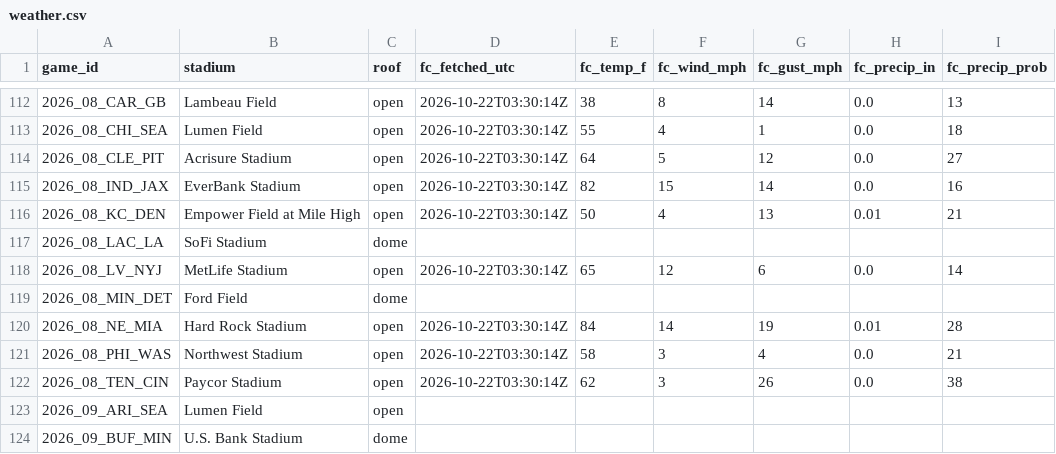
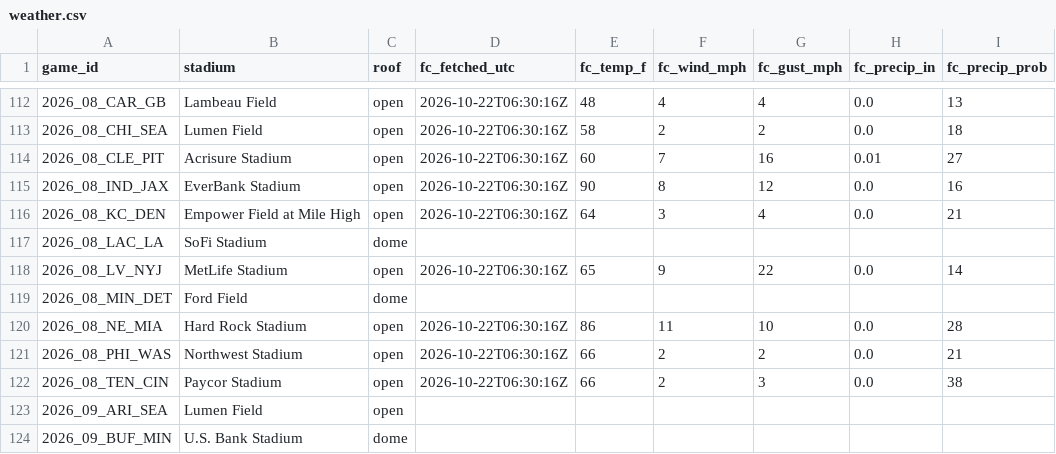
Before and after one commit to mvpeterson0-netizen/NFL-Odds-Tracker, a CSV file: data/weather.csv, drawn as a sheet; only a part is shown, gaps mark what is left out; the diff covers the shown part only; the diff names each change by its address in the sheet, - before the commit and + after, or states it on an @@ line.

```diff
--- a/data/weather.csv
+++ b/data/weather.csv
-D112:D116 (fc_fetched_utc): 2026-10-22T03:30:14Z
+D112:D116 (fc_fetched_utc): 2026-10-22T06:30:16Z
-E112 (fc_temp_f): 38
+E112 (fc_temp_f): 48
-F112 (fc_wind_mph): 8
+F112 (fc_wind_mph): 4
-G112 (fc_gust_mph): 14
+G112 (fc_gust_mph): 4
-E113 (fc_temp_f): 55
+E113 (fc_temp_f): 58
-F113 (fc_wind_mph): 4
+F113 (fc_wind_mph): 2
-G113 (fc_gust_mph): 1
+G113 (fc_gust_mph): 2
-E114 (fc_temp_f): 64
+E114 (fc_temp_f): 60
-F114 (fc_wind_mph): 5
+F114 (fc_wind_mph): 7
-G114 (fc_gust_mph): 12
+G114 (fc_gust_mph): 16
-H114 (fc_precip_in): 0.0
+H114 (fc_precip_in): 0.01
-E115 (fc_temp_f): 82
+E115 (fc_temp_f): 90
-F115 (fc_wind_mph): 15
+F115 (fc_wind_mph): 8
-G115 (fc_gust_mph): 14
+G115 (fc_gust_mph): 12
-E116 (fc_temp_f): 50
+E116 (fc_temp_f): 64
-F116 (fc_wind_mph): 4
+F116 (fc_wind_mph): 3
-G116 (fc_gust_mph): 13
+G116 (fc_gust_mph): 4
-H116 (fc_precip_in): 0.01
+H116 (fc_precip_in): 0.0
-D118 (fc_fetched_utc): 2026-10-22T03:30:14Z
+D118 (fc_fetched_utc): 2026-10-22T06:30:16Z
-F118 (fc_wind_mph): 12
+F118 (fc_wind_mph): 9
-G118 (fc_gust_mph): 6
+G118 (fc_gust_mph): 22
-D120:D122 (fc_fetched_utc): 2026-10-22T03:30:14Z
+D120:D122 (fc_fetched_utc): 2026-10-22T06:30:16Z
-E120 (fc_temp_f): 84
+E120 (fc_temp_f): 86
-F120 (fc_wind_mph): 14
+F120 (fc_wind_mph): 11
-G120 (fc_gust_mph): 19
+G120 (fc_gust_mph): 10
-H120 (fc_precip_in): 0.01
+H120 (fc_precip_in): 0.0
-E121 (fc_temp_f): 58
+E121 (fc_temp_f): 66
-F121:F122 (fc_wind_mph): 3
+F121:F122 (fc_wind_mph): 2
-G121 (fc_gust_mph): 4
+G121 (fc_gust_mph): 2
-E122 (fc_temp_f): 62
+E122 (fc_temp_f): 66
-G122 (fc_gust_mph): 26
+G122 (fc_gust_mph): 3
```
Also changed, not shown: 42 edited cells elsewhere in this file, data/runs/2026-10.csv, data/slots.csv, 4 other files.
